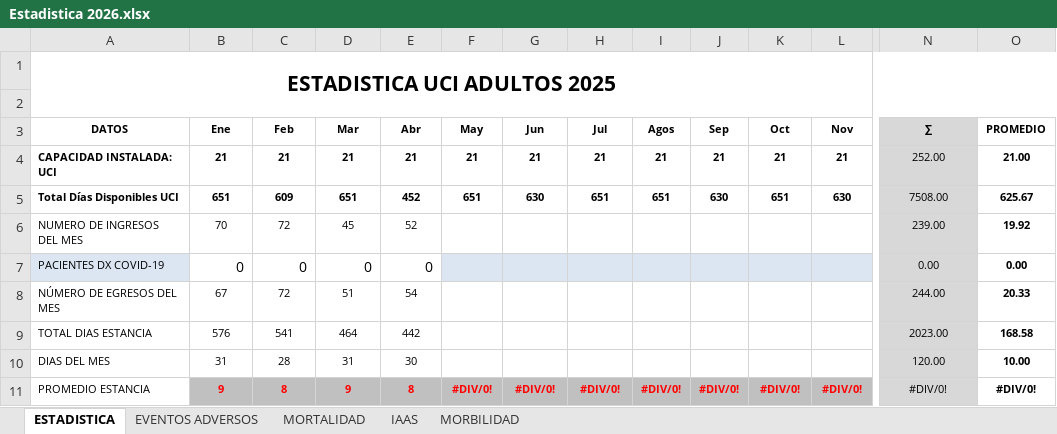
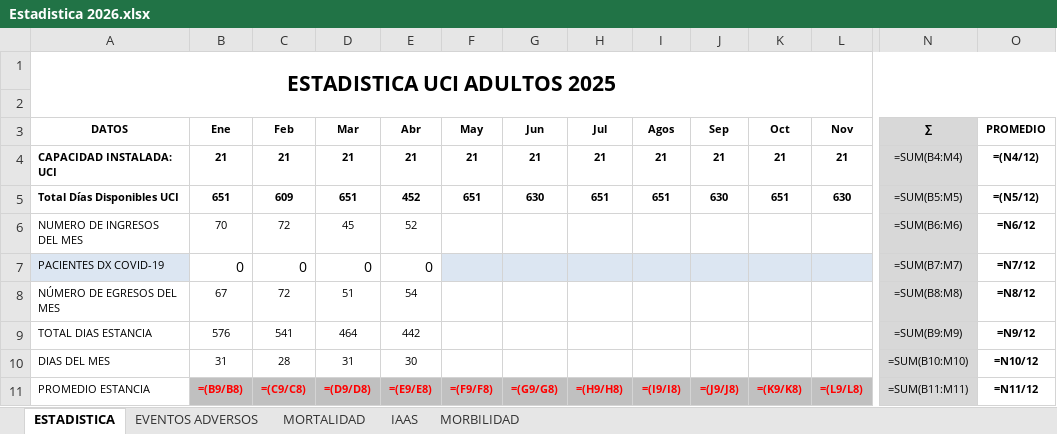
Before and after one commit to acamilox/Mis-Proyectos-Python, an Excel workbook: data/Estadistica 2026.xlsx, sheet ESTADISTICA, drawn as a sheet; only a part is shown, gaps mark what is left out; values as stored, in another font and other column widths than the file's, no borders; formulas without a stored value are shown as written; 1 other sheet too large or unreadable and not compared; the diff covers the shown part only; the diff names each change by its address in the sheet, - before the commit and + after, or states it on an @@ line.

```diff
--- a/data/Estadistica 2026.xlsx (sheet ESTADISTICA)
+++ b/data/Estadistica 2026.xlsx (sheet ESTADISTICA)
-N4 (∑): 252.00
+N4 (∑): =SUM(B4:M4)
-O4 (PROMEDIO): 21.00
+O4 (PROMEDIO): =(N4/12)
-N5 (∑): 7508.00
+N5 (∑): =SUM(B5:M5)
-O5 (PROMEDIO): 625.67
+O5 (PROMEDIO): =(N5/12)
-N6 (∑): 239.00
+N6 (∑): =SUM(B6:M6)
-O6 (PROMEDIO): 19.92
+O6 (PROMEDIO): =N6/12
-N7 (∑): 0.00
+N7 (∑): =SUM(B7:M7)
-O7 (PROMEDIO): 0.00
+O7 (PROMEDIO): =N7/12
-N8 (∑): 244.00
+N8 (∑): =SUM(B8:M8)
-O8 (PROMEDIO): 20.33
+O8 (PROMEDIO): =N8/12
-N9 (∑): 2023.00
+N9 (∑): =SUM(B9:M9)
-O9 (PROMEDIO): 168.58
+O9 (PROMEDIO): =N9/12
-N10 (∑): 120.00
+N10 (∑): =SUM(B10:M10)
-O10 (PROMEDIO): 10.00
+O10 (PROMEDIO): =N10/12
-B11 (Ene): 9
+B11 (Ene): =(B9/B8)
-C11 (Feb): 8
+C11 (Feb): =(C9/C8)
-D11 (Mar): 9
+D11 (Mar): =(D9/D8)
-E11 (Abr): 8
+E11 (Abr): =(E9/E8)
-F11 (May): #DIV/0!
+F11 (May): =(F9/F8)
-G11 (Jun): #DIV/0!
+G11 (Jun): =(G9/G8)
-H11 (Jul): #DIV/0!
+H11 (Jul): =(H9/H8)
-I11 (Agos): #DIV/0!
+I11 (Agos): =(I9/I8)
-J11 (Sep): #DIV/0!
+J11 (Sep): =(J9/J8)
-K11 (Oct): #DIV/0!
+K11 (Oct): =(K9/K8)
-L11 (Nov): #DIV/0!
+L11 (Nov): =(L9/L8)
-N11 (∑): #DIV/0!
+N11 (∑): =SUM(B11:M11)
-O11 (PROMEDIO): #DIV/0!
+O11 (PROMEDIO): =N11/12
```
Also changed, not shown: 430 edited cells and cell formats elsewhere in this sheet, sheet MORBILIDAD.
